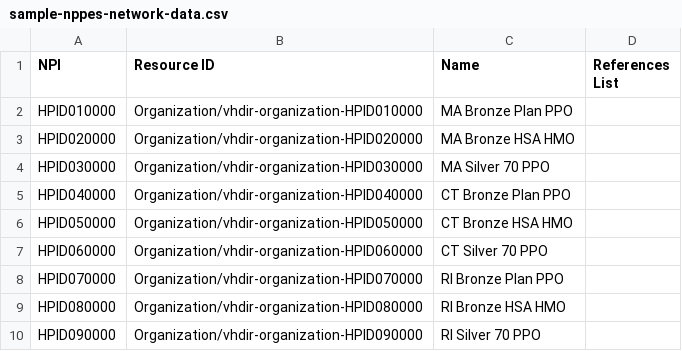
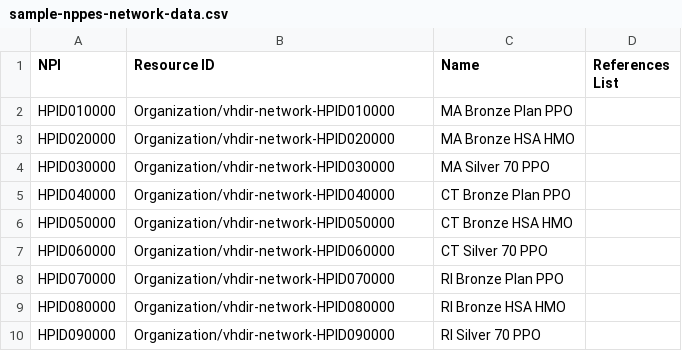
Before and after one commit to RamiroMontev/HL7r, a CSV file: notes_and_tools/example-generation/examples/network/sample-nppes-network-data.csv, drawn as a sheet.

```diff
--- a/notes_and_tools/example-generation/examples/network/sample-nppes-network-data.csv
+++ b/notes_and_tools/example-generation/examples/network/sample-nppes-network-data.csv
@@ -1,10 +1,10 @@
 "NPI","Resource ID","Name","References List"
-"HPID010000","Organization/vhdir-organization-HPID010000","MA Bronze Plan PPO"
-"HPID020000","Organization/vhdir-organization-HPID020000","MA Bronze HSA HMO"
-"HPID030000","Organization/vhdir-organization-HPID030000","MA Silver 70 PPO"
-"HPID040000","Organization/vhdir-organization-HPID040000","CT Bronze Plan PPO"
-"HPID050000","Organization/vhdir-organization-HPID050000","CT Bronze HSA HMO"
-"HPID060000","Organization/vhdir-organization-HPID060000","CT Silver 70 PPO"
-"HPID070000","Organization/vhdir-organization-HPID070000","RI Bronze Plan PPO"
-"HPID080000","Organization/vhdir-organization-HPID080000","RI Bronze HSA HMO"
-"HPID090000","Organization/vhdir-organization-HPID090000","RI Silver 70 PPO"
+"HPID010000","Organization/vhdir-network-HPID010000","MA Bronze Plan PPO"
+"HPID020000","Organization/vhdir-network-HPID020000","MA Bronze HSA HMO"
+"HPID030000","Organization/vhdir-network-HPID030000","MA Silver 70 PPO"
+"HPID040000","Organization/vhdir-network-HPID040000","CT Bronze Plan PPO"
+"HPID050000","Organization/vhdir-network-HPID050000","CT Bronze HSA HMO"
+"HPID060000","Organization/vhdir-network-HPID060000","CT Silver 70 PPO"
+"HPID070000","Organization/vhdir-network-HPID070000","RI Bronze Plan PPO"
+"HPID080000","Organization/vhdir-network-HPID080000","RI Bronze HSA HMO"
+"HPID090000","Organization/vhdir-network-HPID090000","RI Silver 70 PPO"
```
Also changed, not shown: notes_and_tools/example-generation/examples/practitioner/sample-nppes-practitioner-data.csv, notes_and_tools/example-generation/examples/practitionerrole/sample-nppes-practitionerrole-data.csv, 27 other files.
